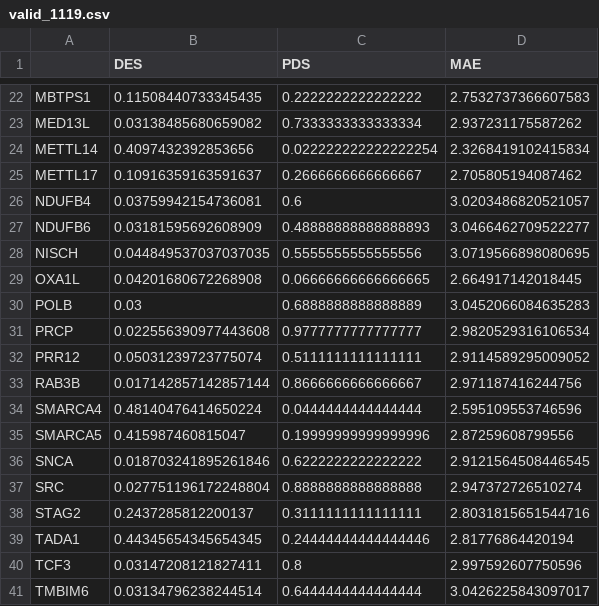
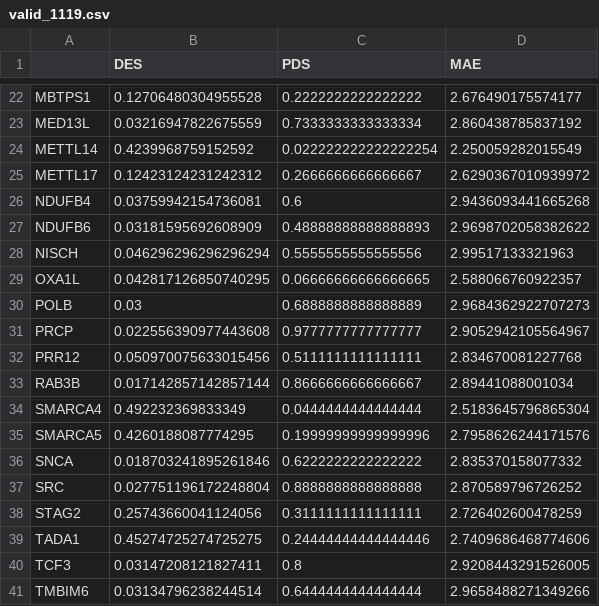
Before and after one commit to Melody-Qi/CellPerturb_VCC_Proj6, a CSV file: vcc_data/eval/eval_outcome/valid_1119.csv, drawn as a sheet; only a part is shown, gaps mark what is left out; the diff covers the shown part only; the diff names each change by its address in the sheet, - before the commit and + after, or states it on an @@ line.

```diff
--- a/vcc_data/eval/eval_outcome/valid_1119.csv
+++ b/vcc_data/eval/eval_outcome/valid_1119.csv
-B22 (DES): 0.11508440733345435
+B22 (DES): 0.12706480304955528
-D22 (MAE): 2.7532737366607583
+D22 (MAE): 2.676490175574177
-B23 (DES): 0.03138485680659082
+B23 (DES): 0.03216947822675559
-D23 (MAE): 2.937231175587262
+D23 (MAE): 2.860438785837192
-B24 (DES): 0.4097432392853656
+B24 (DES): 0.4239968759152592
-D24 (MAE): 2.3268419102415834
+D24 (MAE): 2.250059282015549
-B25 (DES): 0.10916359163591637
+B25 (DES): 0.12423124231242312
-D25 (MAE): 2.705805194087462
+D25 (MAE): 2.6290367010939972
-D26 (MAE): 3.0203486820521057
+D26 (MAE): 2.9436093441665268
-D27 (MAE): 3.0466462709522277
+D27 (MAE): 2.9698702058382622
-B28 (DES): 0.044849537037037035
+B28 (DES): 0.046296296296296294
-D28 (MAE): 3.0719566898080695
+D28 (MAE): 2.99517133321963
-B29 (DES): 0.04201680672268908
+B29 (DES): 0.042817126850740295
-D29 (MAE): 2.664917142018445
+D29 (MAE): 2.588066760922357
-D30 (MAE): 3.0452066084635283
+D30 (MAE): 2.9684362922707273
-D31 (MAE): 2.9820529316106534
+D31 (MAE): 2.9052942105564967
-B32 (DES): 0.05031239723775074
+B32 (DES): 0.050970075633015456
-D32 (MAE): 2.9114589295009052
+D32 (MAE): 2.834670081227768
-D33 (MAE): 2.971187416244756
+D33 (MAE): 2.89441088001034
-B34 (DES): 0.48140476414650224
+B34 (DES): 0.492232369833349
-D34 (MAE): 2.595109553746596
+D34 (MAE): 2.5183645796865304
-B35 (DES): 0.415987460815047
+B35 (DES): 0.4260188087774295
-D35 (MAE): 2.87259608799556
+D35 (MAE): 2.7958626244171576
-D36 (MAE): 2.9121564508446545
+D36 (MAE): 2.835370158077332
-D37 (MAE): 2.947372726510274
+D37 (MAE): 2.870589796726252
-B38 (DES): 0.2437285812200137
+B38 (DES): 0.25743660041124056
-D38 (MAE): 2.8031815651544716
+D38 (MAE): 2.726402600478259
-B39 (DES): 0.44345654345654345
+B39 (DES): 0.45274725274725275
-D39 (MAE): 2.81776864420194
+D39 (MAE): 2.7409686468774606
-D40 (MAE): 2.997592607750596
+D40 (MAE): 2.9208443291526005
-D41 (MAE): 3.0426225843097017
+D41 (MAE): 2.9658488271349266
```
Also changed, not shown: 41 edited cells elsewhere in this file, vcc_data/eval/eval_outcome/small_set.csv, vcc_data/eval/eval_outcome/training_1119.csv, 12 other files.
